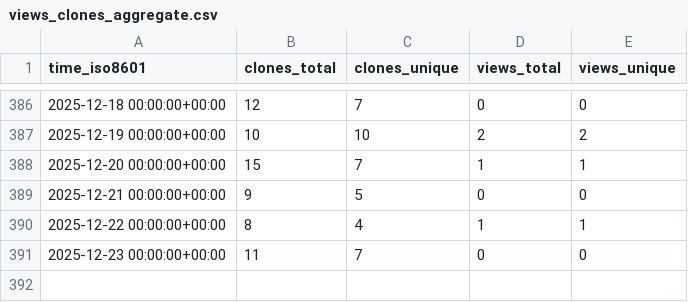
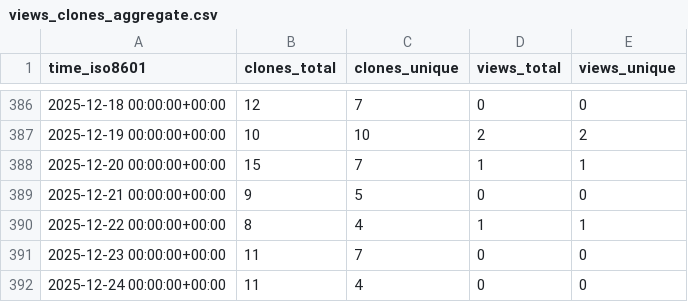
Before and after one commit to cubicleguy/ess_imu_driver, a CSV file: cubicleguy/ess_imu_driver/ghrs-data/views_clones_aggregate.csv, drawn as a sheet; only a part is shown, gaps mark what is left out.

```diff
--- a/cubicleguy/ess_imu_driver/ghrs-data/views_clones_aggregate.csv
+++ b/cubicleguy/ess_imu_driver/ghrs-data/views_clones_aggregate.csv
@@ -391 +391,2 @@ time_iso8601,clones_total,clones_unique,views_total,views_unique
 2025-12-23 00:00:00+00:00,11,7,0,0
+2025-12-24 00:00:00+00:00,11,4,0,0
```
Also changed, not shown: 1 other file.
